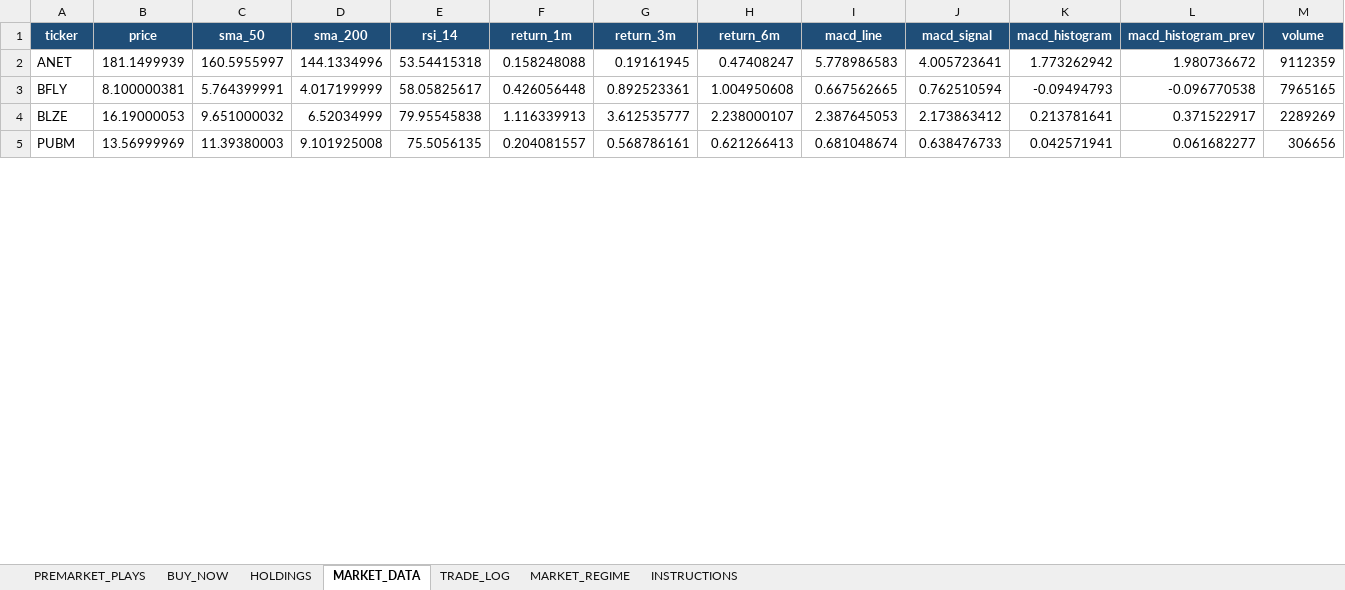
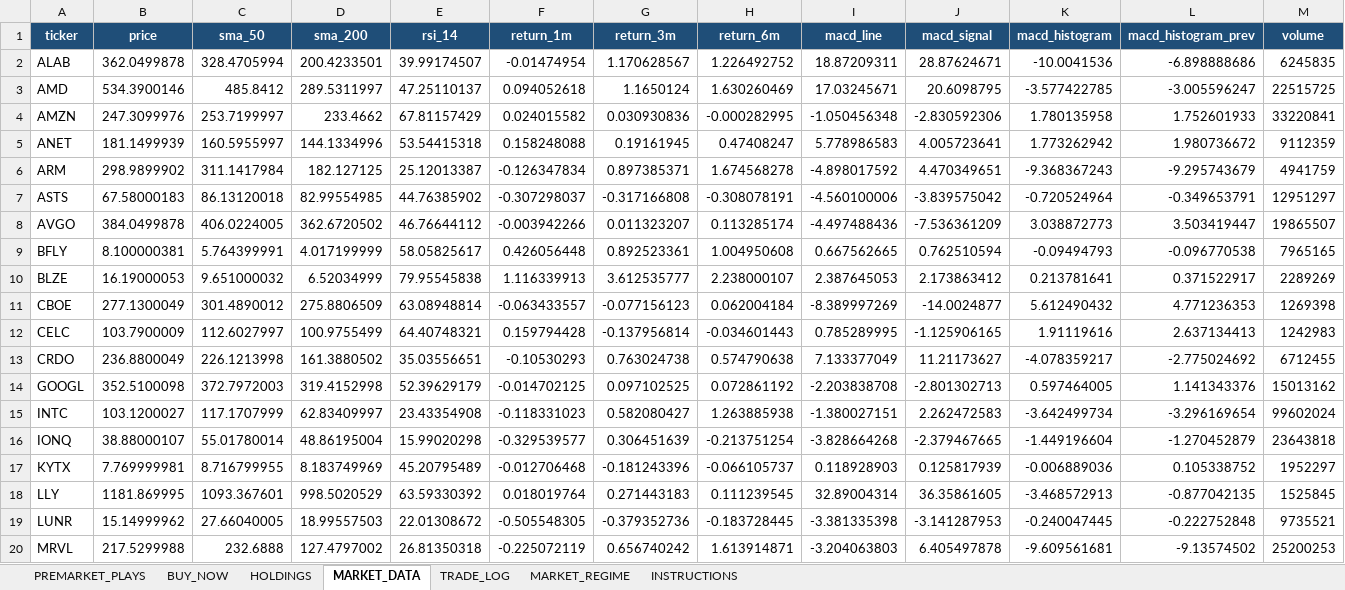
Before and after one commit to nicklc14/trading-engine-v2, an Excel workbook: output/trading_summary.xlsx, sheet MARKET_DATA, drawn as a sheet; only a part is shown; the shorter side is filled out with more unchanged rows; values as stored, in another font and other column widths than the file's, no borders; rows hold the shown columns only; the diff covers the shown part only; the diff names each change by its address in the sheet, - before the commit and + after, or states it on an @@ line.

```diff
--- a/output/trading_summary.xlsx (sheet MARKET_DATA)
+++ b/output/trading_summary.xlsx (sheet MARKET_DATA)
+row 2: ALAB | 362.0499878 | 328.4705994 | 200.4233501 | 39.99174507 | -0.01474954 | 1.170628567 | 1.226492752 | 18.87209311 | 28.87624671 | -10.0041536 | -6.898888686 | 6245835
@@ row 7 moved to row 3: AMD @@
+row 4: AMZN | 247.3099976 | 253.7199997 | 233.4662 | 67.81157429 | 0.024015582 | 0.030930836 | -0.000282995 | -1.050456348 | -2.830592306 | 1.780135958 | 1.752601933 | 33220841
+row 6: ARM | 298.9899902 | 311.1417984 | 182.127125 | 25.12013387 | -0.126347834 | 0.897385371 | 1.674568278 | -4.898017592 | 4.470349651 | -9.368367243 | -9.295743679 | 4941759
+row 7: ASTS | 67.58000183 | 86.13120018 | 82.99554985 | 44.76385902 | -0.307298037 | -0.317166808 | -0.308078191 | -4.560100006 | -3.839575042 | -0.720524964 | -0.349653791 | 12951297
+row 8: AVGO | 384.0499878 | 406.0224005 | 362.6720502 | 46.76644112 | -0.003942266 | 0.011323207 | 0.113285174 | -4.497488436 | -7.536361209 | 3.038872773 | 3.503419447 | 19865507
+row 11: CBOE | 277.1300049 | 301.4890012 | 275.8806509 | 63.08948814 | -0.063433557 | -0.077156123 | 0.062004184 | -8.389997269 | -14.0024877 | 5.612490432 | 4.771236353 | 1269398
+row 12: CELC | 103.7900009 | 112.6027997 | 100.9755499 | 64.40748321 | 0.159794428 | -0.137956814 | -0.034601443 | 0.785289995 | -1.125906165 | 1.91119616 | 2.637134413 | 1242983
+row 13: CRDO | 236.8800049 | 226.1213998 | 161.3880502 | 35.03556651 | -0.10530293 | 0.763024738 | 0.574790638 | 7.133377049 | 11.21173627 | -4.078359217 | -2.775024692 | 6712455
+row 14: GOOGL | 352.5100098 | 372.7972003 | 319.4152998 | 52.39629179 | -0.014702125 | 0.097102525 | 0.072861192 | -2.203838708 | -2.801302713 | 0.597464005 | 1.141343376 | 15013162
+row 15: INTC | 103.1200027 | 117.1707999 | 62.83409997 | 23.43354908 | -0.118331023 | 0.582080427 | 1.263885938 | -1.380027151 | 2.262472583 | -3.642499734 | -3.296169654 | 99602024
+row 16: IONQ | 38.88000107 | 55.01780014 | 48.86195004 | 15.99020298 | -0.329539577 | 0.306451639 | -0.213751254 | -3.828664268 | -2.379467665 | -1.449196604 | -1.270452879 | 23643818
+row 17: KYTX | 7.769999981 | 8.716799955 | 8.183749969 | 45.20795489 | -0.012706468 | -0.181243396 | -0.066105737 | 0.118928903 | 0.125817939 | -0.006889036 | 0.105338752 | 1952297
@@ row 11 moved to row 18: LLY @@
+row 19: LUNR | 15.14999962 | 27.66040005 | 18.99557503 | 22.01308672 | -0.505548305 | -0.379352736 | -0.183728445 | -3.381335398 | -3.141287953 | -0.240047445 | -0.222752848 | 9735521
+row 20: MRVL | 217.5299988 | 232.6888 | 127.4797002 | 26.81350318 | -0.225072119 | 0.656740242 | 1.613914871 | -3.204063803 | 6.405497878 | -9.609561681 | -9.13574502 | 25200253
```
Also changed, not shown: 15 added rows, 2 moved rows and 2 edited cells elsewhere in this sheet, sheet BUY_NOW, sheet PREMARKET_PLAYS, 3 other files.
